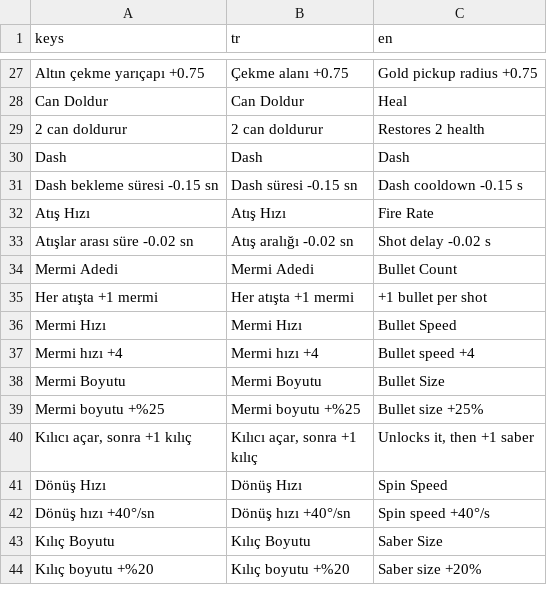
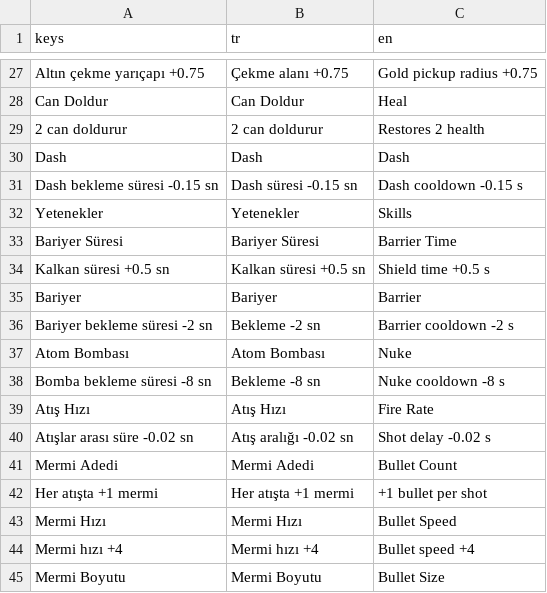
Before and after one commit to parkinsoonn/Freak_Survivor, a CSV file: assets/translations/strings.csv, drawn as a sheet; only a part is shown, gaps mark what is left out; the shorter side is filled out with more unchanged rows; the diff names each change by its address in the sheet, - before the commit and + after, or states it on an @@ line.

Commit message:
Add Skills shop category with barrier and nuke upgrades
New column: Dash cooldown (moved from Character), Barrier Time, Barrier cooldown and Nuke cooldown, with new icons in upgrade_icons.lua. Shop cards use three lines (name / description / level + price) so names fit in four columns.

```diff
--- a/assets/translations/strings.csv
+++ b/assets/translations/strings.csv
+row 32: Yetenekler | Yetenekler | Skills
+row 33: Bariyer Süresi | Bariyer Süresi | Barrier Time
+row 34: Kalkan süresi +0.5 sn | Kalkan süresi +0.5 sn | Shield time +0.5 s
+row 35: Bariyer | Bariyer | Barrier
+row 36: Bariyer bekleme süresi -2 sn | Bekleme -2 sn | Barrier cooldown -2 s
+row 37: Atom Bombası | Atom Bombası | Nuke
+row 38: Bomba bekleme süresi -8 sn | Bekleme -8 sn | Nuke cooldown -8 s
```
Also changed, not shown: 11 other files.
